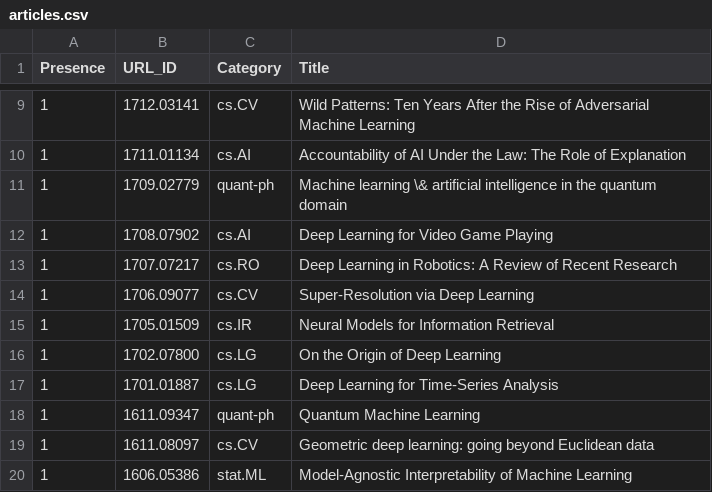
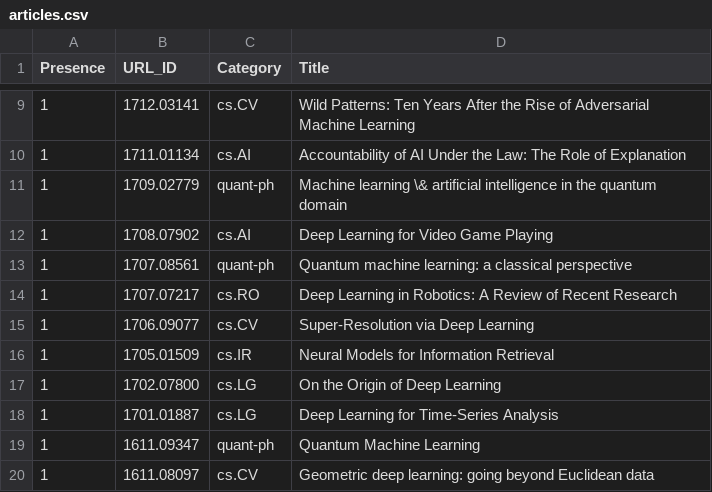
Before and after one commit to ml-feeds/arxiv-ml-reviews, a CSV file: arxivmlrev/_config/articles.csv, drawn as a sheet; only a part is shown, gaps mark what is left out; the shorter side is filled out with more unchanged rows.

Commit message:
Restore 1707.08561 in ID whitelist as it's sometimes skipped in title search

```diff
--- a/arxivmlrev/_config/articles.csv
+++ b/arxivmlrev/_config/articles.csv
@@ -12,2 +12,3 @@ Presence,URL_ID,Category,Title
 1,1708.07902,cs.AI,Deep Learning for Video Game Playing
+1,1707.08561,quant-ph,Quantum machine learning: a classical perspective
 1,1707.07217,cs.RO,Deep Learning in Robotics: A Review of Recent Research
```
